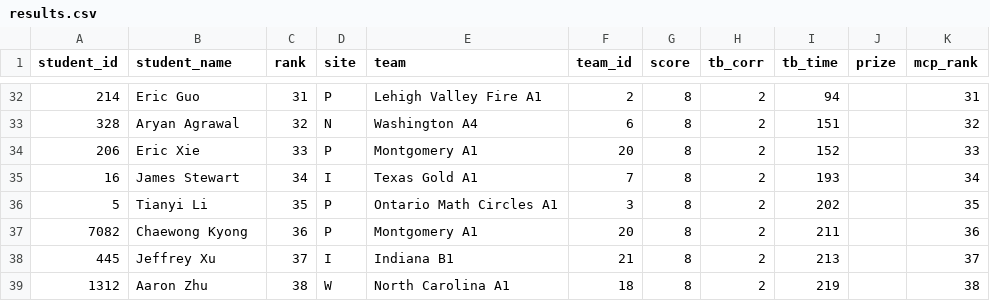
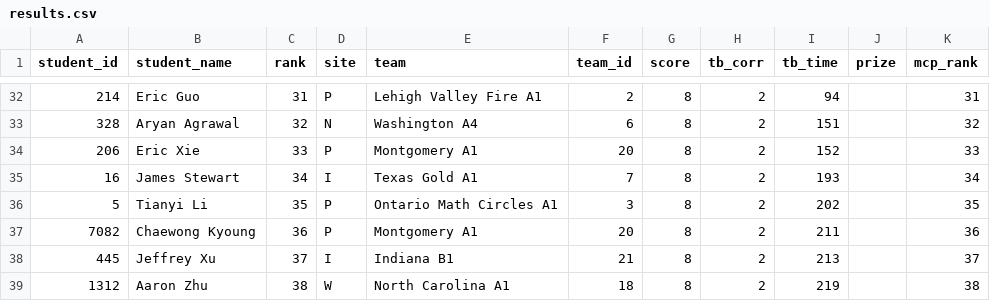
Before and after one commit to x-du/math-competition, a CSV file: database/contests/arml/year=2026/results.csv, drawn as a sheet; only a part is shown, gaps mark what is left out.

Commit message:
Fixing typo

```diff
--- a/database/contests/arml/year=2026/results.csv
+++ b/database/contests/arml/year=2026/results.csv
@@ -36,3 +36,3 @@ student_id,student_name,rank,site,team,team_id,score,tb_corr,tb_time,prize,mcp_r
 5,Tianyi Li,35,P,Ontario Math Circles A1,3,8,2,202,,35
-7082,Chaewong Kyong,36,P,Montgomery A1,20,8,2,211,,36
+7082,Chaewong Kyoung,36,P,Montgomery A1,20,8,2,211,,36
 445,Jeffrey Xu,37,I,Indiana B1,21,8,2,213,,37
```
Also changed, not shown: database/students/students.csv, 2 other files.
